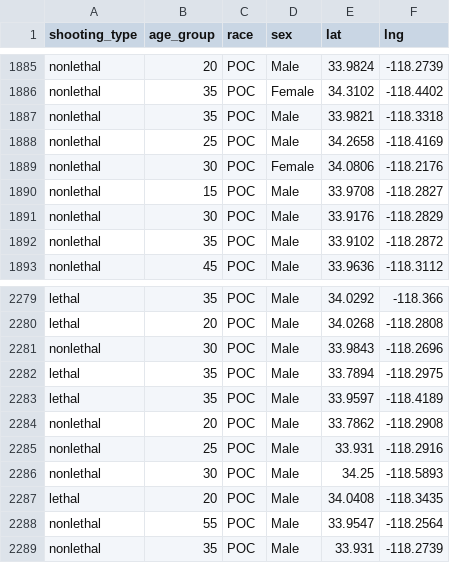
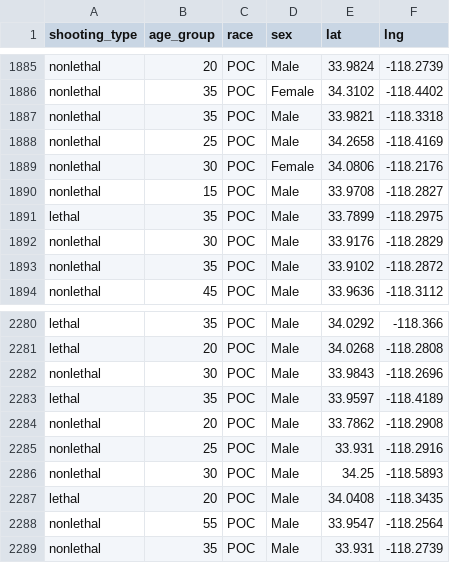
Before and after one commit to alexeyknorre/safer_at_war, a CSV file: data/shootings_csv/Los Angeles.csv, drawn as a sheet; only a part is shown, gaps mark what is left out.

```diff
--- a/data/shootings_csv/Los Angeles.csv
+++ b/data/shootings_csv/Los Angeles.csv
@@ -1890,2 +1890,3 @@ nonlethal,30,POC,Female,34.0806,-118.2176
 nonlethal,15,POC,Male,33.9708,-118.2827
+lethal,35,POC,Male,33.7899,-118.2975
 nonlethal,30,POC,Male,33.9176,-118.2829
@@ -2281,3 +2282,2 @@ lethal,20,POC,Male,34.0268,-118.2808
 nonlethal,30,POC,Male,33.9843,-118.2696
-lethal,35,POC,Male,33.7894,-118.2975
 lethal,35,POC,Male,33.9597,-118.4189
```
Also changed, not shown: data/shootings_csv/Chicago.csv, data/shootings_csv/Philadelphia.csv, 10 other files.
